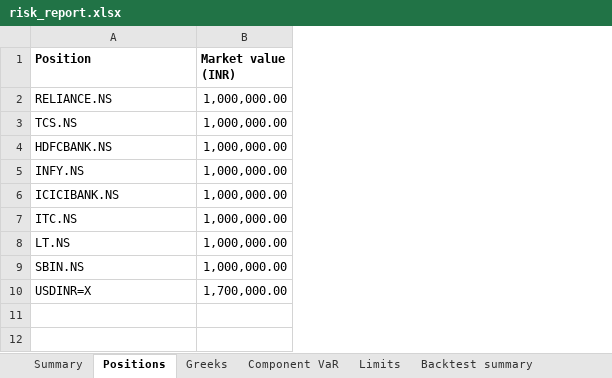
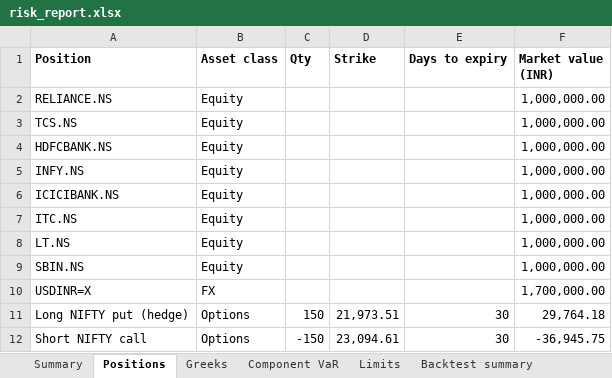
Before and after one commit to abhinavjallepalli/market-risk-engine, an Excel workbook: output/risk_report.xlsx, sheet Positions, drawn as a sheet; values as stored, in another font and other column widths than the file's, no borders; the diff names each change by its address in the sheet, - before the commit and + after, or states it on an @@ line.

Commit message:
Add option positions to the Positions sheet
The sheet now lists the long NIFTY put and short NIFTY call with quantity, strike, days to expiry and Black-Scholes market value, alongside the equity and FX positions.

```diff
--- a/output/risk_report.xlsx (sheet Positions)
+++ b/output/risk_report.xlsx (sheet Positions)
+column B (Asset class), rows 2-10: Equity | Equity | Equity | Equity | Equity | Equity | Equity | Equity | FX
+column C (Qty), empty
+column D (Strike), empty
+column E (Days to expiry), empty
+row 11: Long NIFTY put (hedge) | Options | 150 | 21,973.51 | 30 | 29,764.18
+row 12: Short NIFTY call | Options | -150 | 23,094.61 | 30 | -36,945.75
```
Also changed, not shown: 1 other file.
